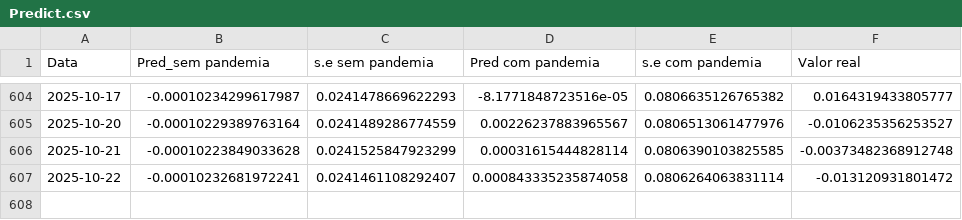
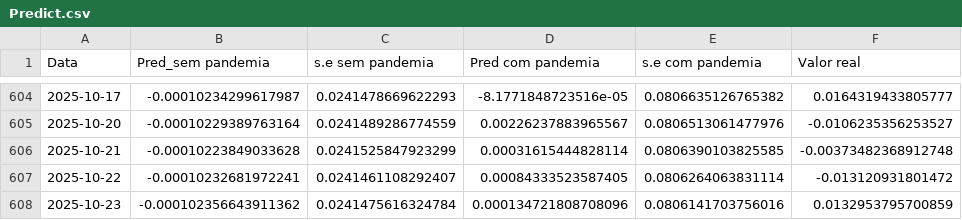
Before and after one commit to JuanPabloMonDi/Serie-temporal-LATAM-Airlines, a CSV file: Predict.csv, drawn as a sheet; only a part is shown, gaps mark what is left out.

Commit message:
Prediction of the day

```diff
--- a/Predict.csv
+++ b/Predict.csv
@@ -606,2 +606,3 @@
 2025-10-21,"-0.00010223849033628","0.0241525847923299","0.00031615444828114","0.0806390103825585","-0.00373482368912748"
-2025-10-22,"-0.00010232681972241","0.0241461108292407","0.000843335235874058","0.0806264063831114","-0.013120931801472"
+2025-10-22,"-0.00010232681972241","0.0241461108292407","0.00084333523587405","0.0806264063831114","-0.013120931801472"
+2025-10-23,"-0.000102356643911362","0.0241475616324784","0.000134721808708096","0.0806141703756016","0.0132953795700859"
```
